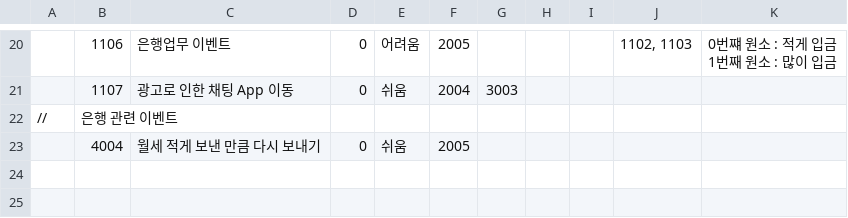
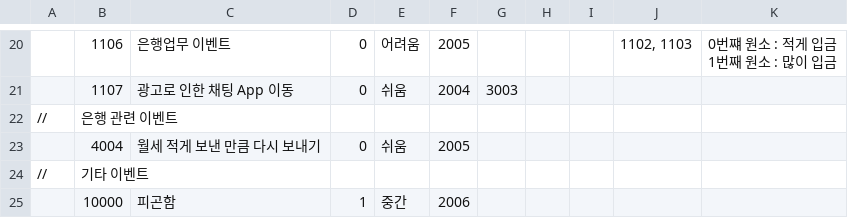
Before and after one commit to weariness00/Mandle_10Minute_Game, a CSV file: Neglect/Assets/Resources/Quest/Event Data Table.csv, drawn as a sheet; only a part is shown, gaps mark what is left out; the diff names each change by its address in the sheet, - before the commit and + after, or states it on an @@ line.

```diff
--- a/Neglect/Assets/Resources/Quest/Event Data Table.csv
+++ b/Neglect/Assets/Resources/Quest/Event Data Table.csv
+row 24: // | 기타 이벤트
+row 25:  | 10000 | 피곤함 | 1 | 중간 | 2006
```
Also changed, not shown: Neglect/Assets/Resources/Quest/Quest Prefab Data Table.csv, 3 other files.
